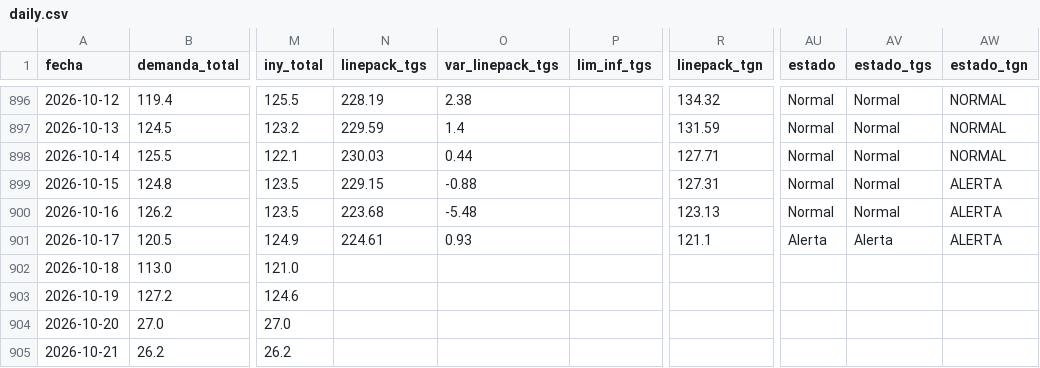
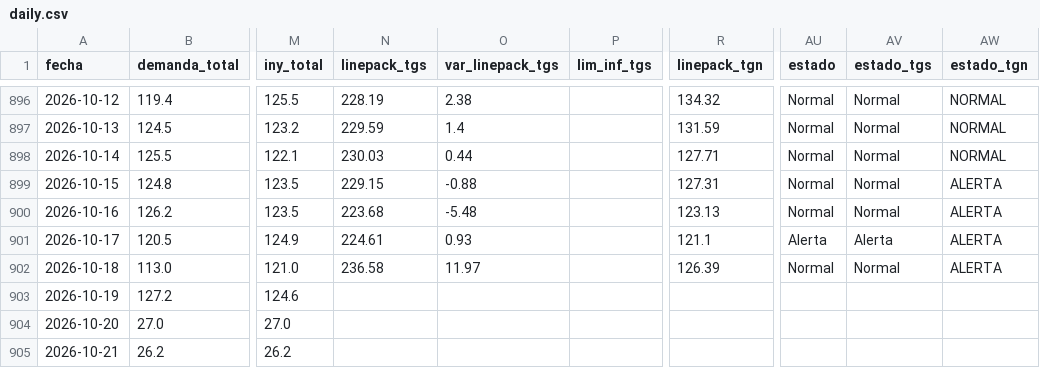
Before and after one commit to RodrigoManassero/estado-sistema-gas-rodrigo, a CSV file: data/daily.csv, drawn as a sheet; only a part is shown, gaps mark what is left out; the diff names each change by its address in the sheet, - before the commit and + after, or states it on an @@ line.

```diff
--- a/data/daily.csv
+++ b/data/daily.csv
-N902 (linepack_tgs): (empty)
+N902 (linepack_tgs): 236.58
-O902 (var_linepack_tgs): (empty)
+O902 (var_linepack_tgs): 11.97
-R902 (linepack_tgn): (empty)
+R902 (linepack_tgn): 126.39
-AU902 (estado): (empty)
+AU902 (estado): Normal
-AV902 (estado_tgs): (empty)
+AV902 (estado_tgs): Normal
-AW902 (estado_tgn): (empty)
+AW902 (estado_tgn): ALERTA
```
Also changed, not shown: data/tgn_system_state.csv, 5 other files.
